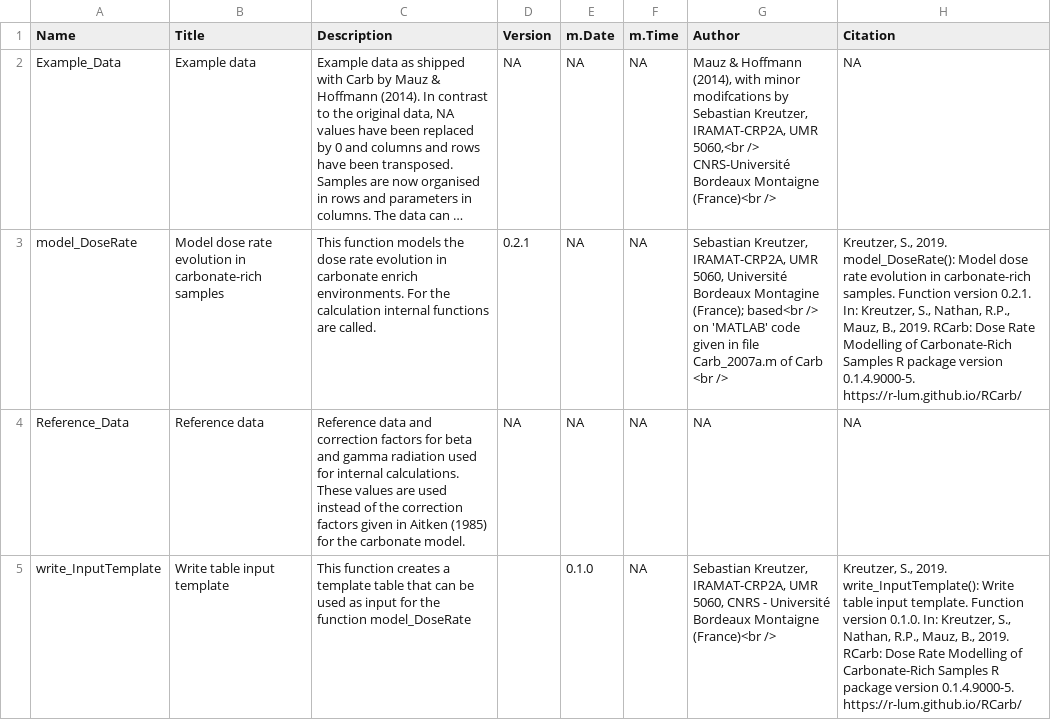
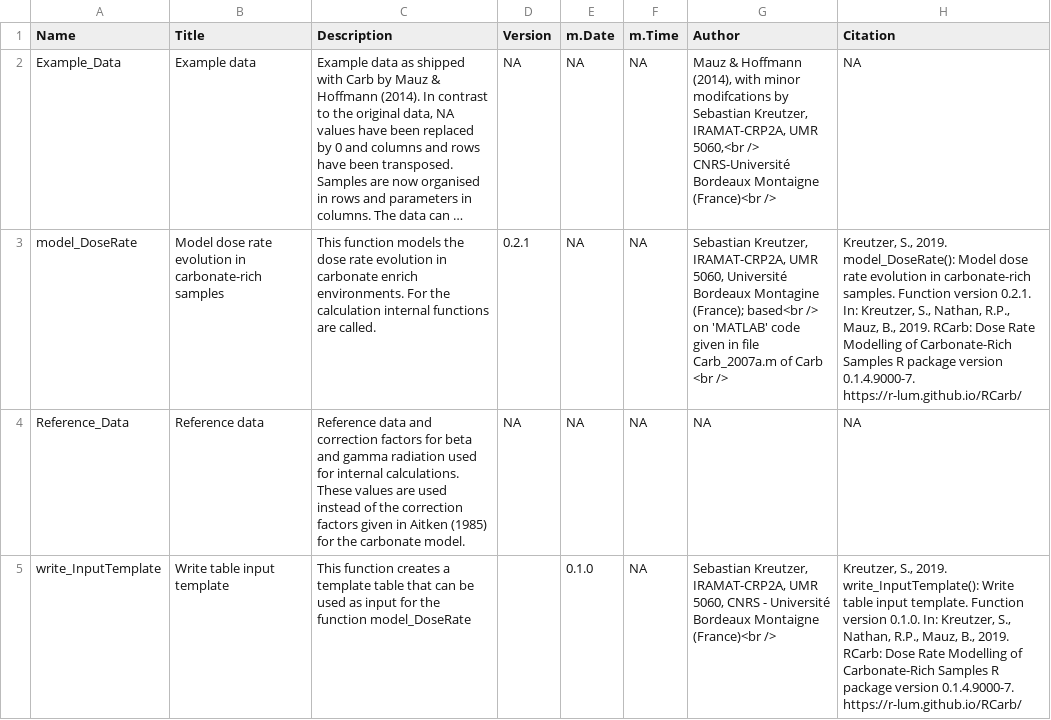
Before and after one commit to R-Lum/RCarb, a CSV file: RCarb.BuildResults/RCarb_0.1.4.9000-7-Functions.csv (was RCarb.BuildResults/RCarb_0.1.4.9000-5-Functions.csv), drawn as a sheet; long unchanged cells end in …; the diff names each change by its address in the sheet, - before the commit and + after, or states it on an @@ line.

Commit message:
Rebuild with code meta entry

```diff
--- a/RCarb.BuildResults/RCarb_0.1.4.9000-5-Functions.csv
+++ b/RCarb.BuildResults/RCarb_0.1.4.9000-7-Functions.csv
-H3 (Citation): …package version 0.1.4.9000-5. https://r-lum.github.io/RCarb/
+H3 (Citation): …package version 0.1.4.9000-7. https://r-lum.github.io/RCarb/
-H5 (Citation): …package version 0.1.4.9000-5. https://r-lum.github.io/RCarb/
+H5 (Citation): …package version 0.1.4.9000-7. https://r-lum.github.io/RCarb/
```
Also changed, not shown: 22 other files.
